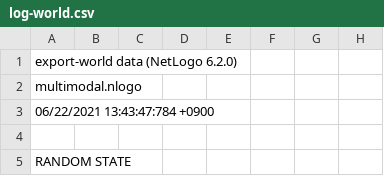
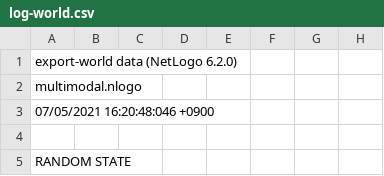
Before and after one commit to erick2307/multimodal-evac, a CSV file: netlogo/log-world.csv, drawn as a sheet; only a part is shown; the diff names each change by its address in the sheet, - before the commit and + after, or states it on an @@ line.

```diff
--- a/netlogo/log-world.csv
+++ b/netlogo/log-world.csv
-A3: 06/22/2021 13:43:47:784 +0900
+A3: 07/05/2021 16:20:48:046 +0900
```
Also changed, not shown: 1 other file.
